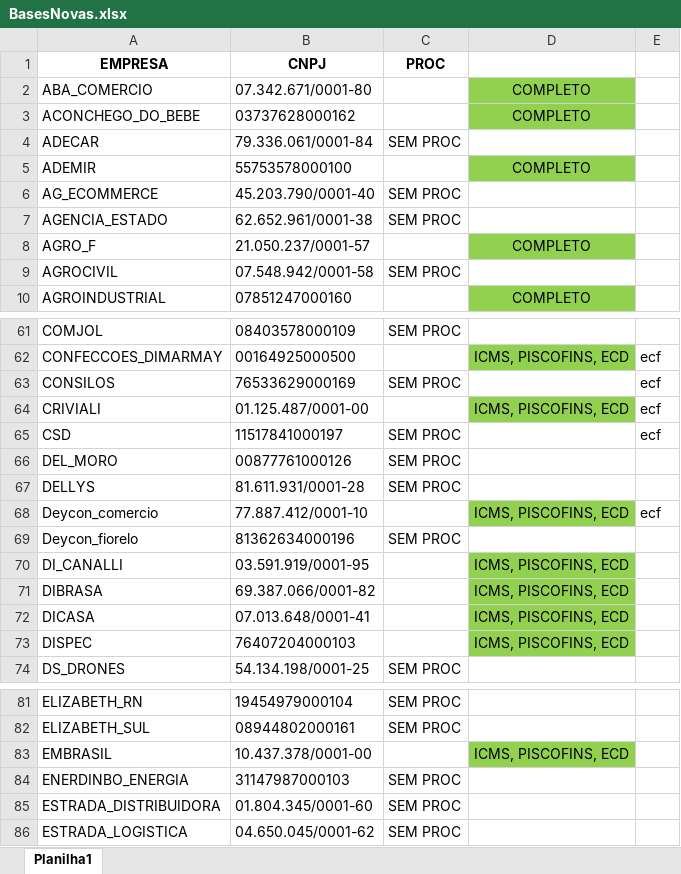
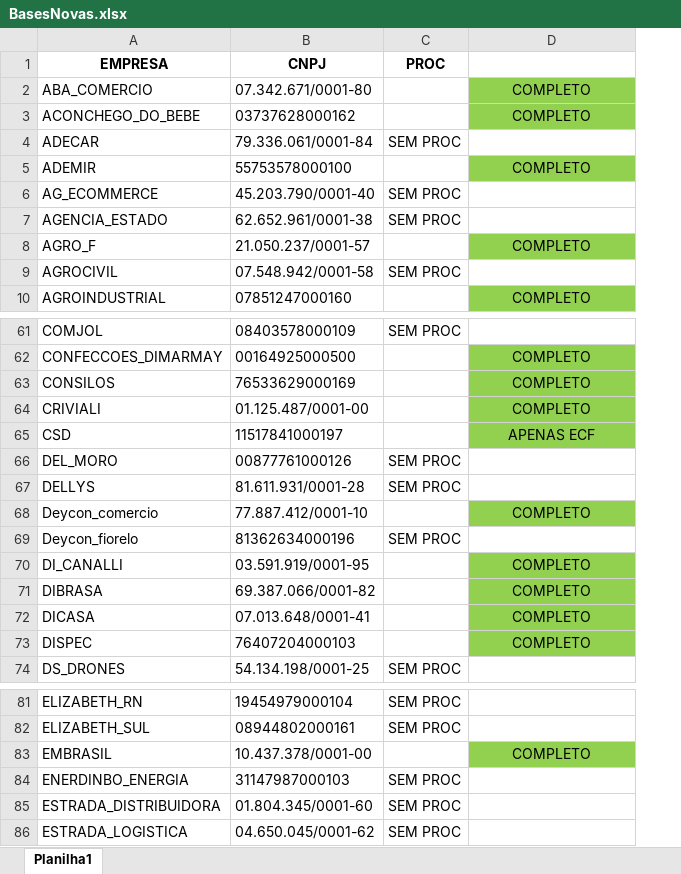
Before and after one commit to gaschenorberger/VSCODE-ROBOS, an Excel workbook: robo_bx/BasesNovas.xlsx, sheet Planilha1, drawn as a sheet; only a part is shown, gaps mark what is left out; values as stored, in another font and other column widths than the file's, no borders; removed rows and columns are numbered as before the commit, all else as after; the diff covers the shown part only; the diff names each change by its address in the sheet, - before the commit and + after, or states it on an @@ line.

```diff
--- a/robo_bx/BasesNovas.xlsx (sheet Planilha1)
+++ b/robo_bx/BasesNovas.xlsx (sheet Planilha1)
-column E, rows 62-68: ecf | ecf | ecf | ecf |  |  | ecf
-D62: ICMS, PISCOFINS, ECD
+D62: COMPLETO
-C63 (PROC): SEM PROC
+C63 (PROC): (empty)
-D63: (empty)
+D63: COMPLETO
-D63 fill: none
+D63 fill: #92D050
-D64: ICMS, PISCOFINS, ECD
+D64: COMPLETO
-C65 (PROC): SEM PROC
+C65 (PROC): (empty)
-D65: (empty)
+D65: APENAS ECF
-D65 fill: none
+D65 fill: #92D050
-D68: ICMS, PISCOFINS, ECD
+D68: COMPLETO
-D70:D73: ICMS, PISCOFINS, ECD
+D70:D73: COMPLETO
-D83: ICMS, PISCOFINS, ECD
+D83: COMPLETO
```
Also changed, not shown: 35 added rows, 28 edited cells and cell formats elsewhere in this sheet, robo_bx/BasesNovas -- COMPARTILHADA.xlsx, 2 other files.
